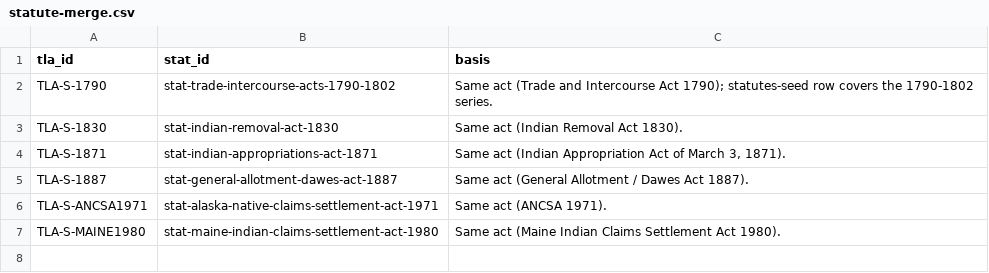
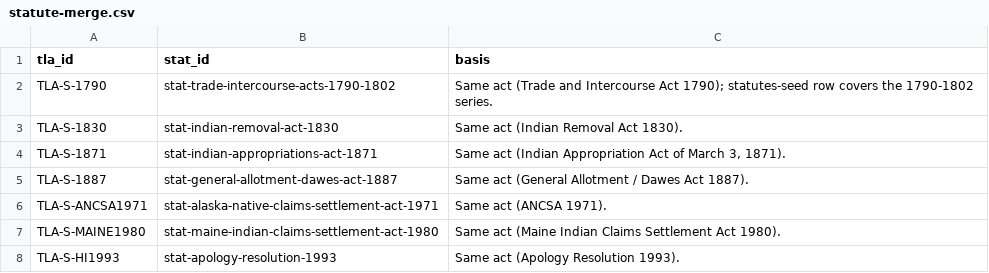
Before and after one commit to omniharmonic/treaty-land-atlas, a CSV file: crosswalks/statute-merge.csv, drawn as a sheet; the diff names each change by its address in the sheet, - before the commit and + after, or states it on an @@ line.

```diff
--- a/crosswalks/statute-merge.csv
+++ b/crosswalks/statute-merge.csv
+row 8: TLA-S-HI1993 | stat-apology-resolution-1993 | Same act (Apology Resolution 1993).
```
Also changed, not shown: crosswalks/land-status.csv, docs/research/K1/data/royce-status-proposals.csv, 4 other files.
